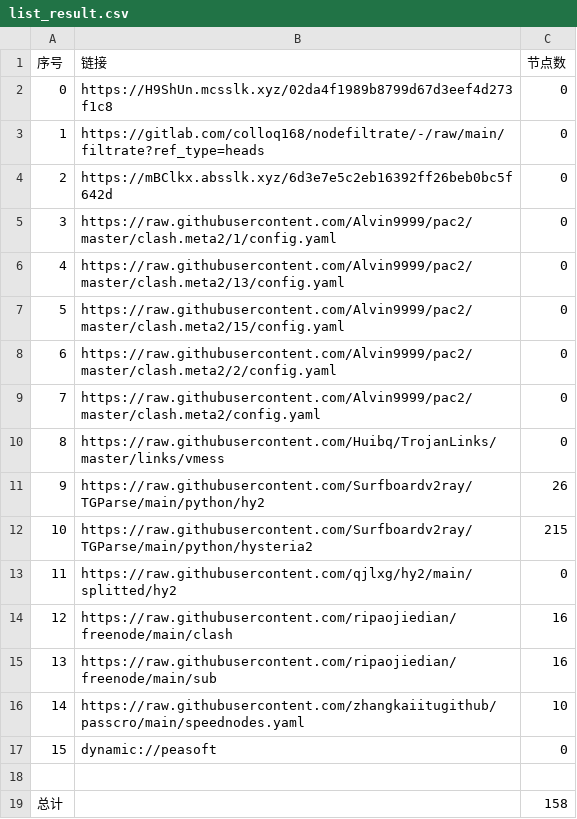
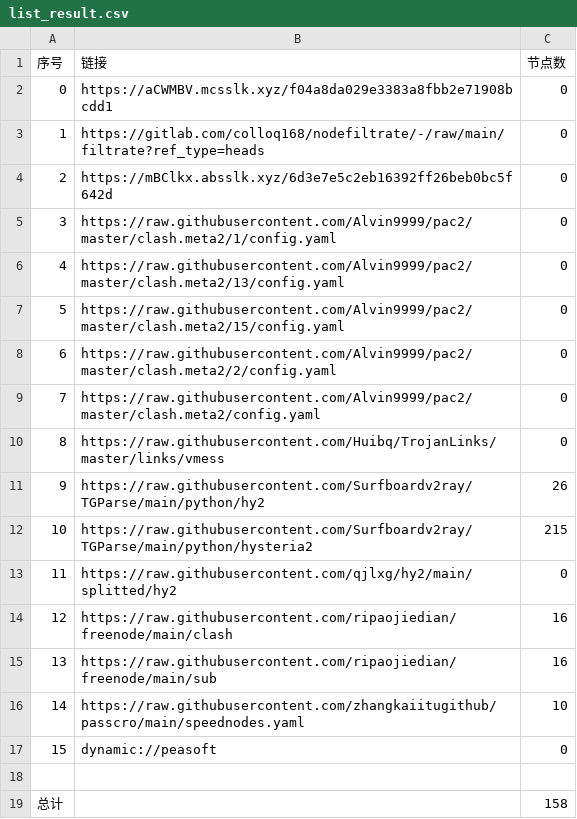
Before and after one commit to rf916711-del/AutoMergePublicNodes, a CSV file: list_result.csv, drawn as a sheet.

```diff
--- a/list_result.csv
+++ b/list_result.csv
@@ -1,3 +1,3 @@
 序号,链接,节点数
-0,https://H9ShUn.mcsslk.xyz/02da4f1989b8799d67d3eef4d273f1c8,0
+0,https://aCWMBV.mcsslk.xyz/f04a8da029e3383a8fbb2e71908bcdd1,0
 1,https://gitlab.com/colloq168/nodefiltrate/-/raw/main/filtrate?ref_type=heads,0
```
Also changed, not shown: 3 other files.
